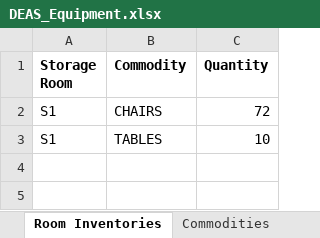
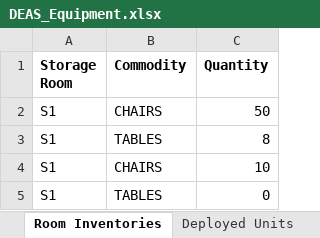
Before and after one commit to rsfalzone/DEAS, an Excel workbook: DEAS_Equipment.xlsx, sheet Room Inventories, drawn as a sheet; values as stored, in another font and other column widths than the file's, no borders; addresses are those after the commit; the diff names each change by its address in the sheet, - before the commit and + after, or states it on an @@ line.

Commit message:
doubled the rooms considered. Still functions as expected

```diff
--- a/DEAS_Equipment.xlsx (sheet Room Inventories)
+++ b/DEAS_Equipment.xlsx (sheet Room Inventories)
+sheet tab: Deployed Units
-C2 (Quantity): 72
+C2 (Quantity): 50
+row 3: S1 | TABLES | 8
-B4 (Commodity): TABLES
+B4 (Commodity): CHAIRS
+row 5: S1 | TABLES | 0
```
Also changed, not shown: sheet Movement Arcs, sheet Utility Arcs, sheet Event Room Arcs, sheet Storage Room Arcs, sheet Cost Data, sheet Storage Rooms, 1 other file.
